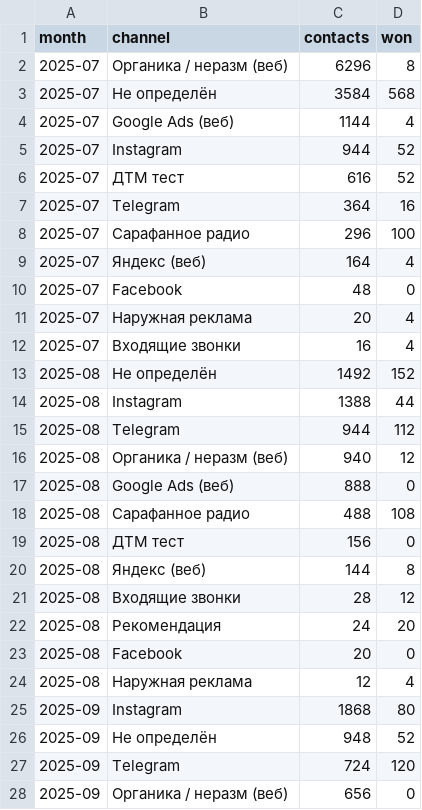
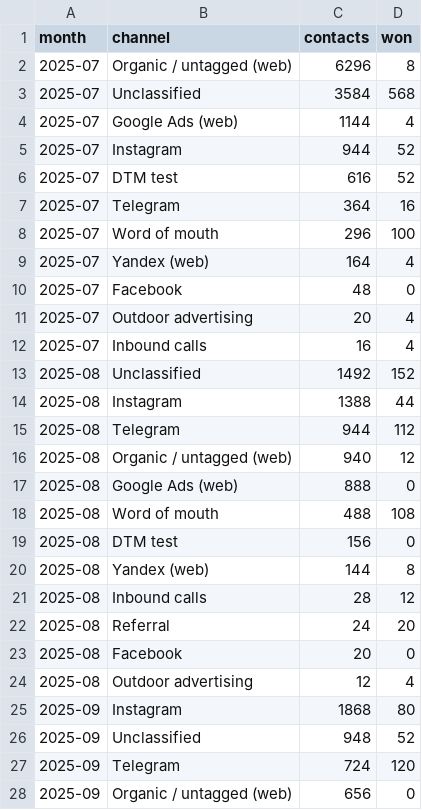
Before and after one commit to l-olen/analytics-portfolio, a CSV file: education-center-analytics/dashboards/csv_demo/education_channel_monthly.csv, drawn as a sheet; only a part is shown; the diff covers the shown part only.

Commit message:
Clean up ad-case portfolios for public presentation
- Translate education-center-analytics and medical-clinic-analytics
  READMEs, ETL scripts, and SQL files to English
- Remove hardcoded local machine paths from ETL scripts (use
  SHARED_ENV_PATH env var with local .env fallback instead)
- Untrack personal tooling from public view (anonymize_csv.py,
  upload_to_sheets.py, get_sheets_token.py, dashboard-build guide)
- Untrack omt-bitumen-report entirely for now
- Rewrite comments to be purely descriptive (what a query/script does),
  not instructional/tutorial-style
- Regenerate public csv_demo/*.csv with English channel/theme labels
- README data notes mention anonymization without disclosing the
  scaling coefficient

```diff
--- a/education-center-analytics/dashboards/csv_demo/education_channel_monthly.csv
+++ b/education-center-analytics/dashboards/csv_demo/education_channel_monthly.csv
@@ -1,28 +1,28 @@
 month,channel,contacts,won
-2025-07,Органика / неразм (веб),6296,8
-2025-07,Не определён,3584,568
-2025-07,Google Ads (веб),1144,4
+2025-07,Organic / untagged (web),6296,8
+2025-07,Unclassified,3584,568
+2025-07,Google Ads (web),1144,4
 2025-07,Instagram,944,52
-2025-07,ДТМ тест,616,52
+2025-07,DTM test,616,52
 2025-07,Telegram,364,16
-2025-07,Сарафанное радио,296,100
-2025-07,Яндекс (веб),164,4
+2025-07,Word of mouth,296,100
+2025-07,Yandex (web),164,4
 2025-07,Facebook,48,0
-2025-07,Наружная реклама,20,4
-2025-07,Входящие звонки,16,4
-2025-08,Не определён,1492,152
+2025-07,Outdoor advertising,20,4
+2025-07,Inbound calls,16,4
+2025-08,Unclassified,1492,152
 2025-08,Instagram,1388,44
 2025-08,Telegram,944,112
-2025-08,Органика / неразм (веб),940,12
-2025-08,Google Ads (веб),888,0
-2025-08,Сарафанное радио,488,108
-2025-08,ДТМ тест,156,0
-2025-08,Яндекс (веб),144,8
-2025-08,Входящие звонки,28,12
-2025-08,Рекомендация,24,20
+2025-08,Organic / untagged (web),940,12
+2025-08,Google Ads (web),888,0
+2025-08,Word of mouth,488,108
+2025-08,DTM test,156,0
+2025-08,Yandex (web),144,8
+2025-08,Inbound calls,28,12
+2025-08,Referral,24,20
 2025-08,Facebook,20,0
-2025-08,Наружная реклама,12,4
+2025-08,Outdoor advertising,12,4
 2025-09,Instagram,1868,80
-2025-09,Не определён,948,52
+2025-09,Unclassified,948,52
 2025-09,Telegram,724,120
-2025-09,Органика / неразм (веб),656,0
+2025-09,Organic / untagged (web),656,0
```
Also changed, not shown: 1 added row, 1 removed row and 72 edited cells elsewhere in this file, education-center-analytics/dashboards/csv_demo/education_channel_funnel.csv, education-center-analytics/dashboards/csv_demo/education_creative_themes.csv, 50 other files.
